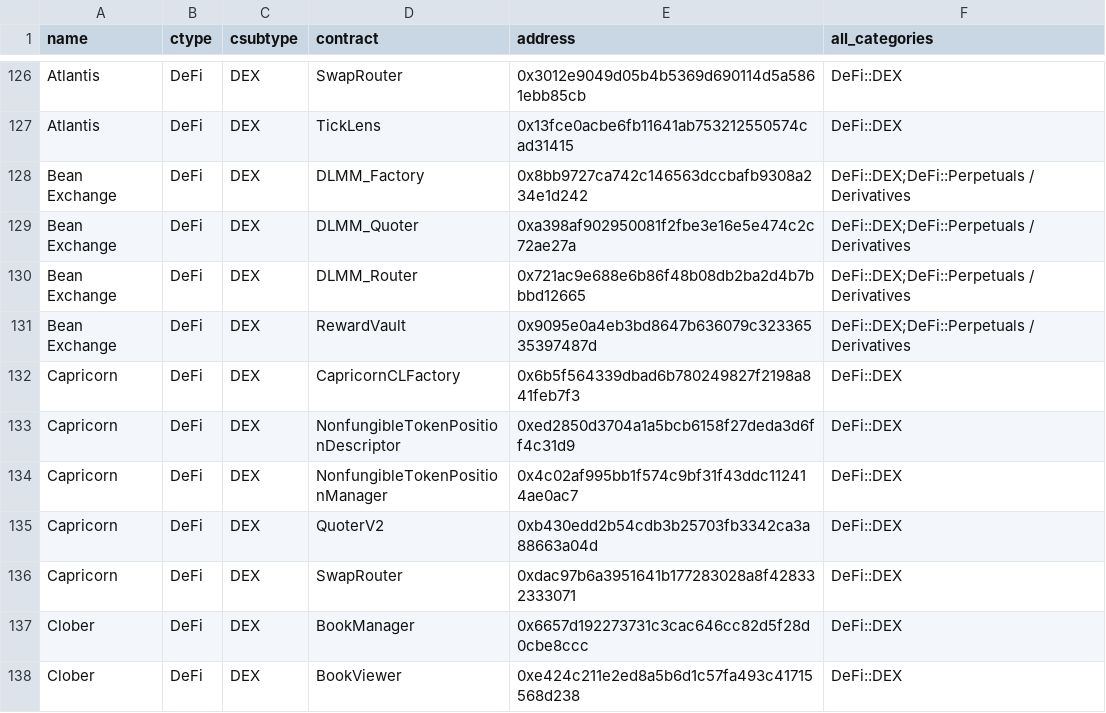
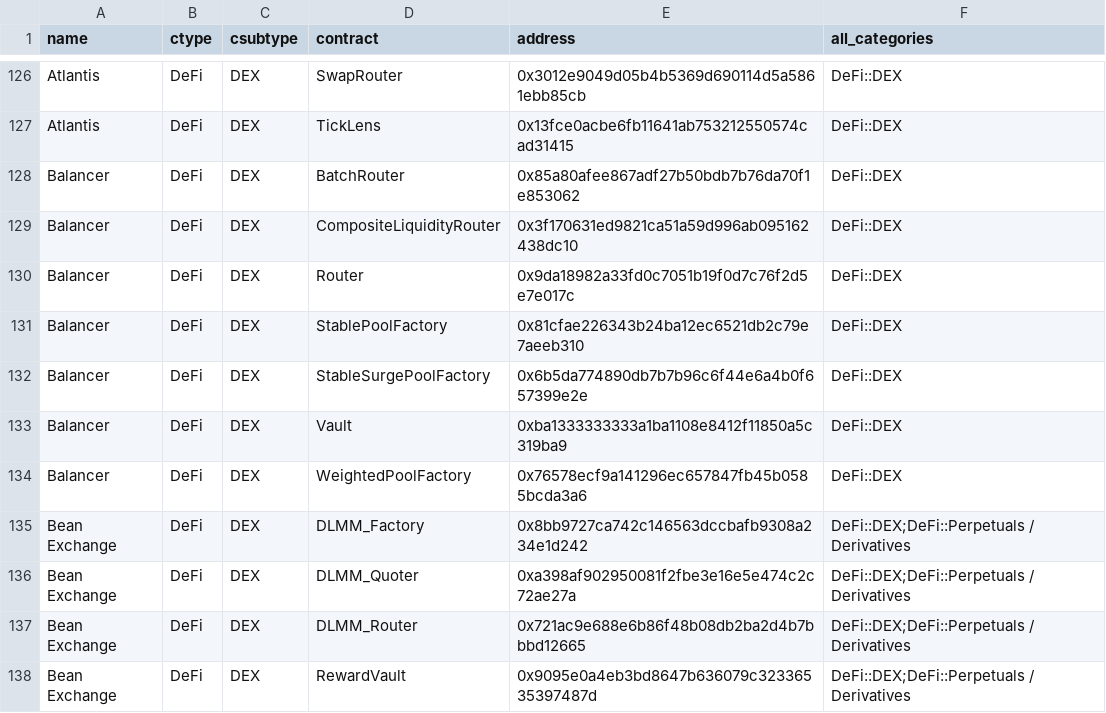
Before and after one commit to monad-crypto/protocols, a CSV file: protocols-mainnet.csv, drawn as a sheet; only a part is shown, gaps mark what is left out; the shorter side is filled out with more unchanged rows; the diff names each change by its address in the sheet, - before the commit and + after, or states it on an @@ line.

```diff
--- a/protocols-mainnet.csv
+++ b/protocols-mainnet.csv
+row 128: Balancer | DeFi | DEX | BatchRouter | 0x85a80afee867adf27b50bdb7b76da70f1e853062 | DeFi::DEX
+row 129: Balancer | DeFi | DEX | CompositeLiquidityRouter | 0x3f170631ed9821ca51a59d996ab095162438dc10 | DeFi::DEX
+row 130: Balancer | DeFi | DEX | Router | 0x9da18982a33fd0c7051b19f0d7c76f2d5e7e017c | DeFi::DEX
+row 131: Balancer | DeFi | DEX | StablePoolFactory | 0x81cfae226343b24ba12ec6521db2c79e7aeeb310 | DeFi::DEX
+row 132: Balancer | DeFi | DEX | StableSurgePoolFactory | 0x6b5da774890db7b7b96c6f44e6a4b0f657399e2e | DeFi::DEX
+row 133: Balancer | DeFi | DEX | Vault | 0xba1333333333a1ba1108e8412f11850a5c319ba9 | DeFi::DEX
+row 134: Balancer | DeFi | DEX | WeightedPoolFactory | 0x76578ecf9a141296ec657847fb45b0585bcda3a6 | DeFi::DEX
```
